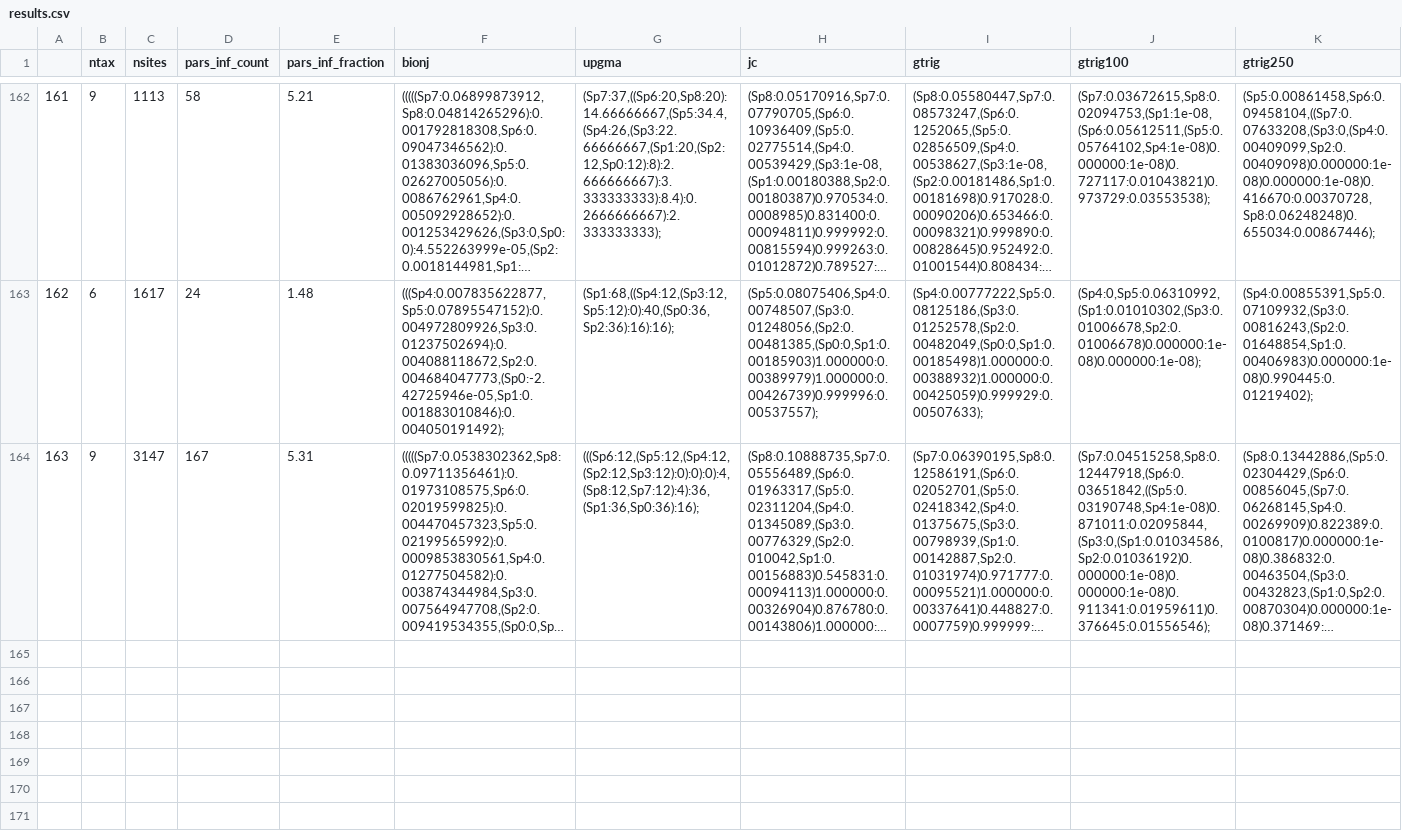
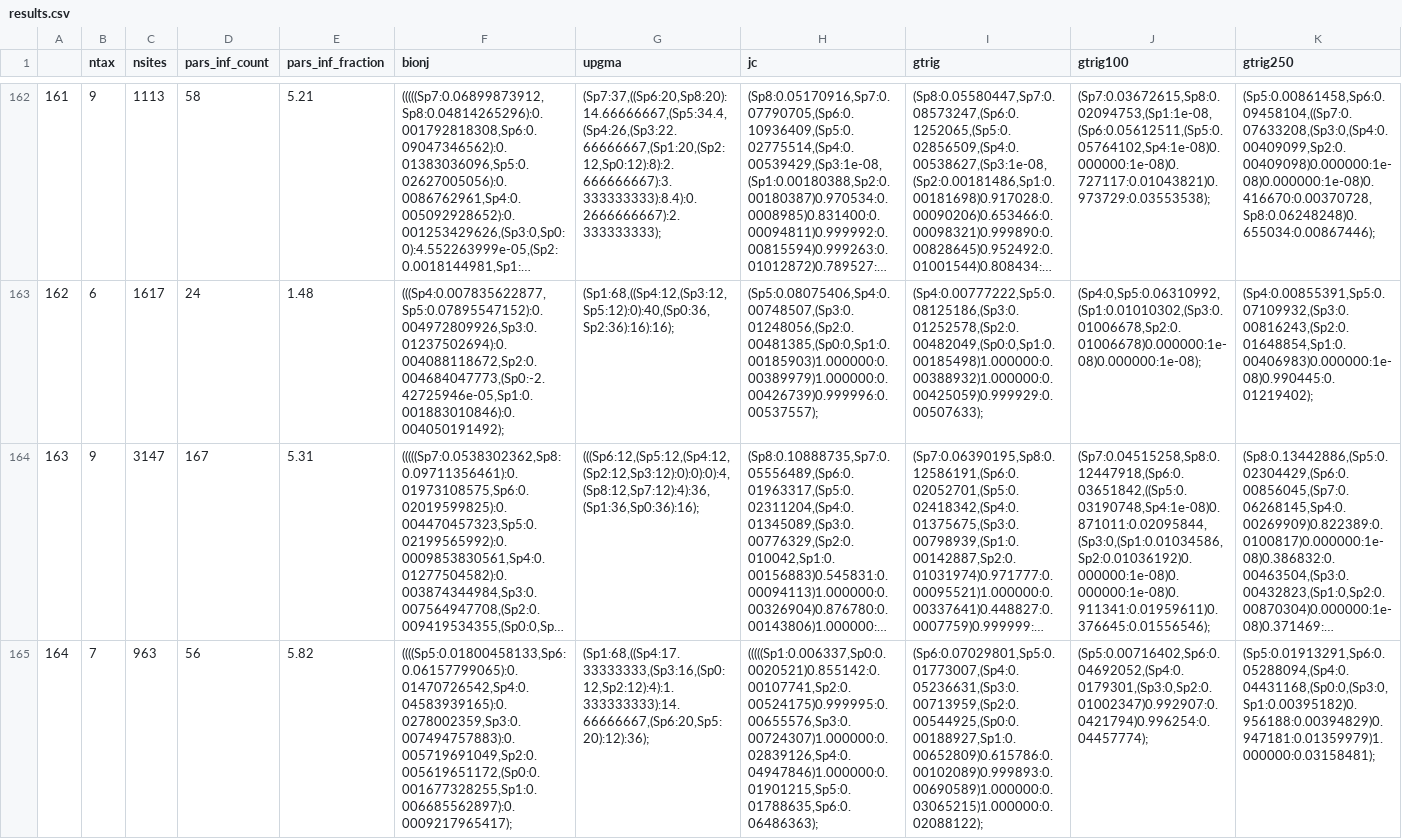
Before and after one commit to bomeara/AbadiEtAl2019Response, a CSV file: docs/results.csv, drawn as a sheet; only a part is shown, gaps mark what is left out; long unchanged cells end in …; the diff names each change by its address in the sheet, - before the commit and + after, or states it on an @@ line.

Commit message:
data caching

```diff
--- a/docs/results.csv
+++ b/docs/results.csv
+row 165: 164 | 7 | 963 | 56 | 5.82 | ((((Sp5:0.01800458133,Sp6:0.06157799065):0.01470726542,Sp4:0.04583939165):0.0278002359,Sp3:0.007494757883):0.005719691049,Sp2:0.005619651172,(Sp0:0.001677328255,Sp1:0.006685562897):0.0009217965417); | (Sp1:68,((Sp4:17.33333333,(Sp3:16,(Sp0:12,Sp2:12):4):1.333333333):14.66666667,(Sp6:20,Sp5:20):12):36); | (((((Sp1:0.006337,Sp0:0.0020521)0.855142:0.00107741,Sp2:0.00524175)0.999995:0.00655576,Sp3:0.00724307)1.000000:0.02839126,Sp4:0.04947846)1.000000:0.01901215,Sp5:0.01788635,Sp6:0.06486363); | (Sp6:0.07029801,Sp5:0.01773007,(Sp4:0.05236631,(Sp3:0.00713959,(Sp2:0.00544925,(Sp0:0.00188927,Sp1:0.00652809)0.615786:0.00102089)0.999893:0.00690589)1.000000:0.03065215)1.000000:0.02088122); | (Sp5:0.00716402,Sp6:0.04692052,(Sp4:0.0179301,(Sp3:0,Sp2:0.01002347)0.992907:0.0421794)0.996254:0.04457774); | (Sp5:0.01913291,Sp6:0.05288094,(Sp4:0.04431168,(Sp0:0,(Sp3:0,Sp1:0.00395182)0.956188:0.00394829)0.947181:0.01359979)1.000000:0.03158481);
```
Also changed, not shown: 1 other file.
